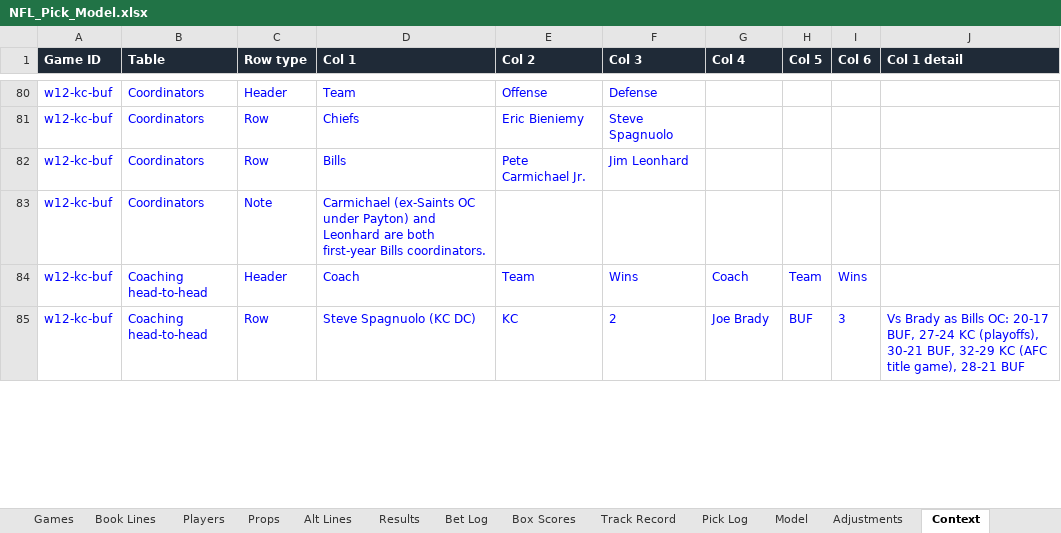
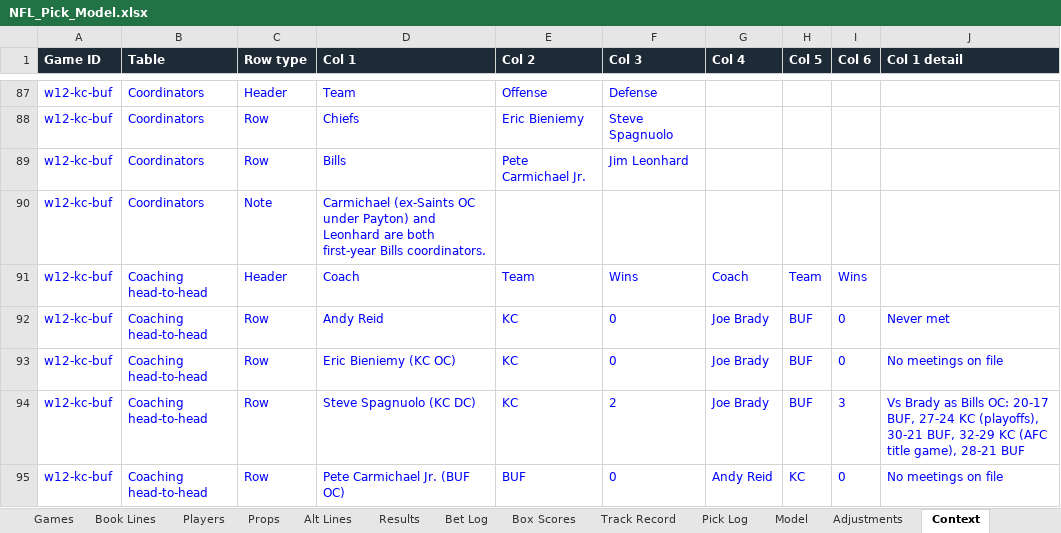
Before and after one commit to eloeser-1147/EV-Betting-Model, an Excel workbook: NFL_Pick_Model.xlsx, sheet Context, drawn as a sheet; only a part is shown, gaps mark what is left out; values as stored, in another font and other column widths than the file's, no borders; the diff covers the shown part only; the diff names each change by its address in the sheet, - before the commit and + after, or states it on an @@ line.

```diff
--- a/NFL_Pick_Model.xlsx (sheet Context)
+++ b/NFL_Pick_Model.xlsx (sheet Context)
+row 92: w12-kc-buf | Coaching head-to-head | Row | Andy Reid | KC | 0 | Joe Brady | BUF | 0 | Never met
+row 93: w12-kc-buf | Coaching head-to-head | Row | Eric Bieniemy (KC OC) | KC | 0 | Joe Brady | BUF | 0 | No meetings on file
+row 95: w12-kc-buf | Coaching head-to-head | Row | Pete Carmichael Jr. (BUF OC) | BUF | 0 | Andy Reid | KC | 0 | No meetings on file
```
Also changed, not shown: 76 added rows, 2 removed rows and 107 edited cells elsewhere in this sheet, sheet Props, sheet Bet Log, sheet Model, sheet Pick Log, sheet Players, sheet Track Record, 1 other file.
